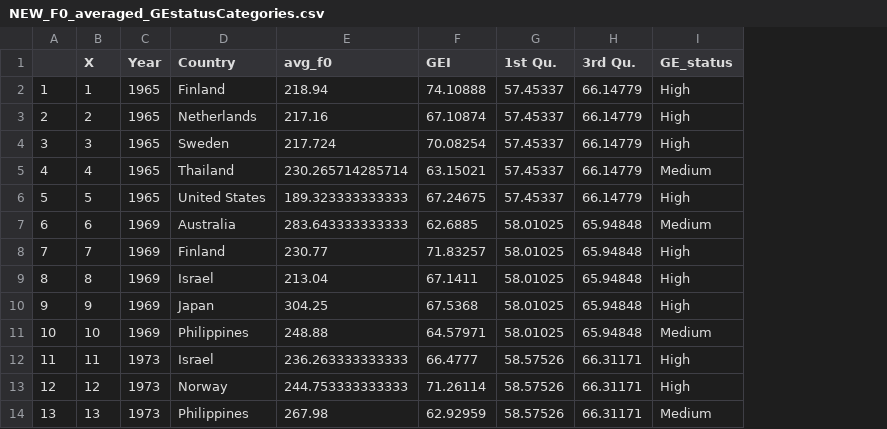
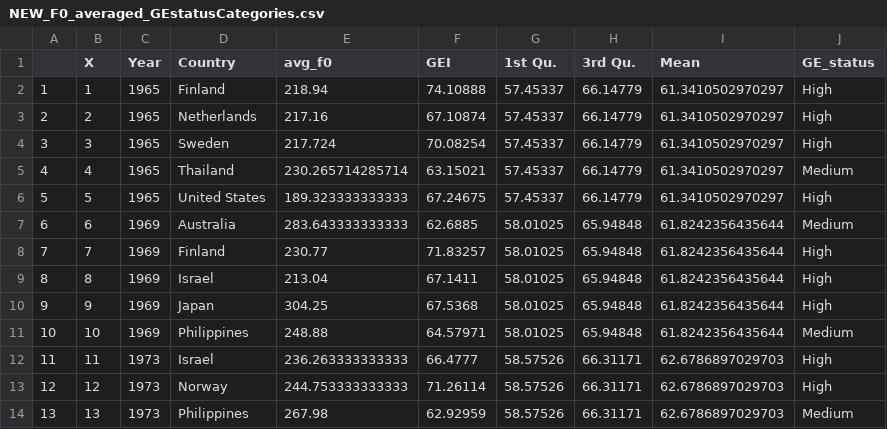
Before and after one commit to rozariwang/WS23-24_Sound_Change, a CSV file: NEW_F0_averaged_GEstatusCategories.csv, drawn as a sheet; only a part is shown; the diff names each change by its address in the sheet, - before the commit and + after, or states it on an @@ line.

```diff
--- a/NEW_F0_averaged_GEstatusCategories.csv
+++ b/NEW_F0_averaged_GEstatusCategories.csv
+column I (Mean), rows 2-14: 61.3410502970297 | 61.3410502970297 | 61.3410502970297 | 61.3410502970297 | 61.3410502970297 | 61.8242356435644 | 61.8242356435644 | 61.8242356435644 | 61.8242356435644 | 61.8242356435644 | 62.6786897029703 | 62.6786897029703 | 62.6786897029703
```
Also changed, not shown: 1 other file.
